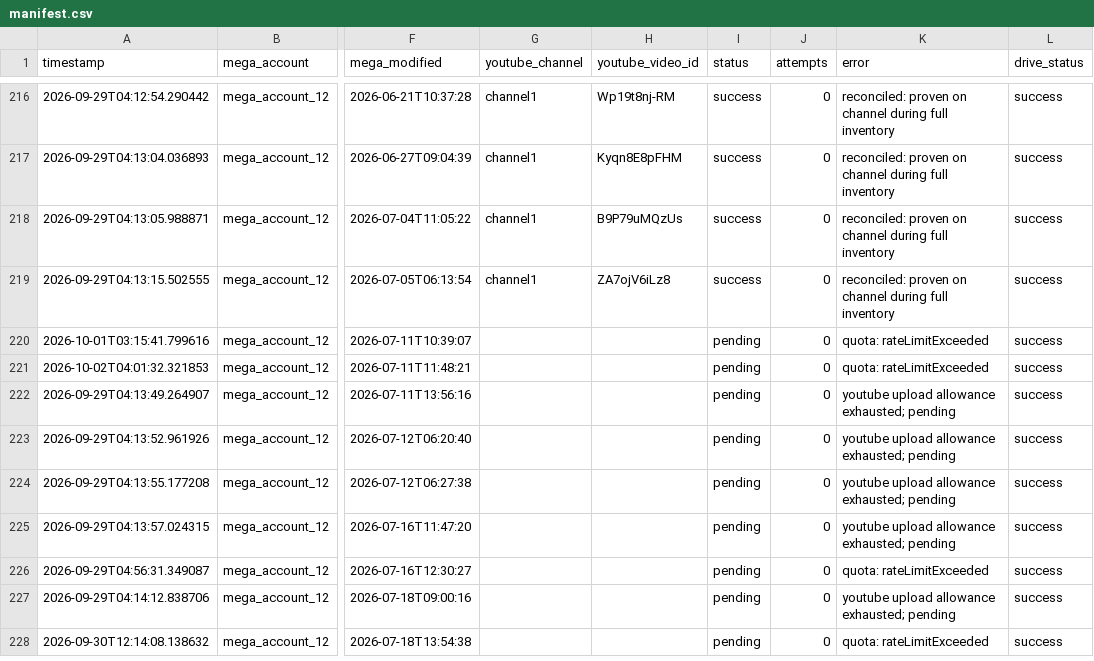
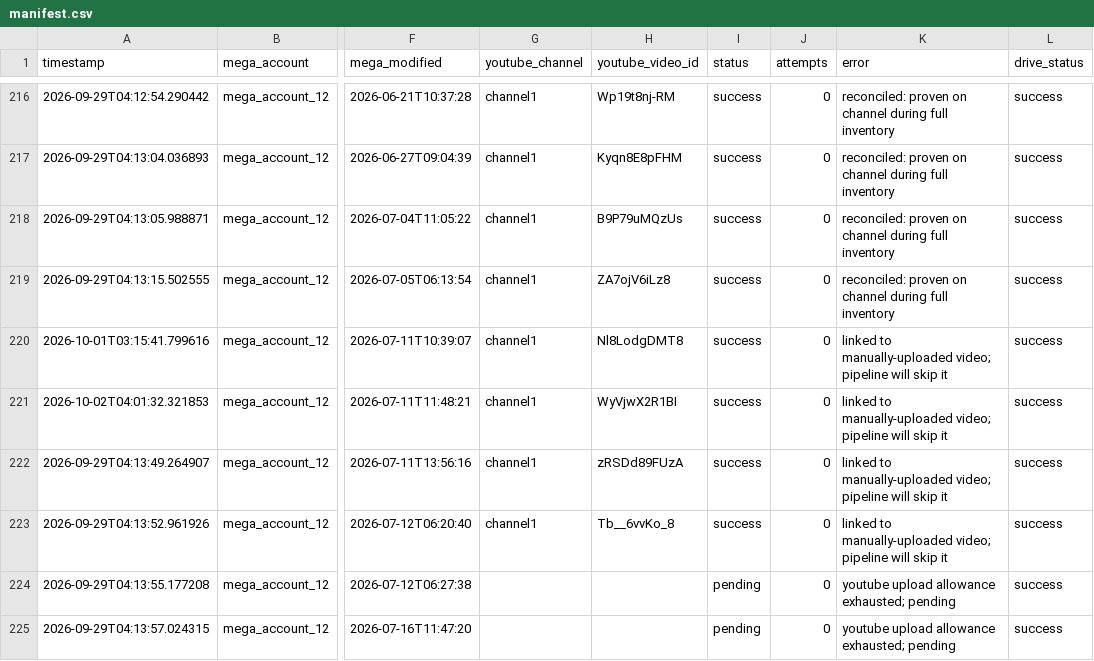
Before and after one commit to authorss81/mega2drive, a CSV file: manifest.csv, drawn as a sheet; only a part is shown, gaps mark what is left out; the shorter side is filled out with more unchanged rows; the diff names each change by its address in the sheet, - before the commit and + after, or states it on an @@ line.

Commit message:
Link 4 manually-uploaded videos to their manifest rows
The user manually uploaded 2025 videos from their PC. Most of those already
have SUCCESS rows, so the pipeline correctly skips them. Four did not: each
had exactly one pending row with the same filename and no success row, so
they would have been re-uploaded as duplicates. Now recorded with their
existing video IDs, which the pipeline will skip.

The remaining unrecorded videos either already have success rows (their manual
copy is harmless clutter) or match multiple pending rows (left alone - a file
wrongly marked done is skipped forever, one left pending is merely uploaded).

```diff
--- a/manifest.csv
+++ b/manifest.csv
-G220:G223 (youtube_channel): (empty)
+G220:G223 (youtube_channel): channel1
-H220 (youtube_video_id): (empty)
+H220 (youtube_video_id): Nl8LodgDMT8
-I220:I223 (status): pending
+I220:I223 (status): success
-K220:K221 (error): quota: rateLimitExceeded
+K220:K221 (error): linked to manually-uploaded video; pipeline will skip it
-H221 (youtube_video_id): (empty)
+H221 (youtube_video_id): WyVjwX2R1BI
-H222 (youtube_video_id): (empty)
+H222 (youtube_video_id): zRSDd89FUzA
-K222:K223 (error): youtube upload allowance exhausted; pending
+K222:K223 (error): linked to manually-uploaded video; pipeline will skip it
-H223 (youtube_video_id): (empty)
+H223 (youtube_video_id): Tb__6vvKo_8
```
